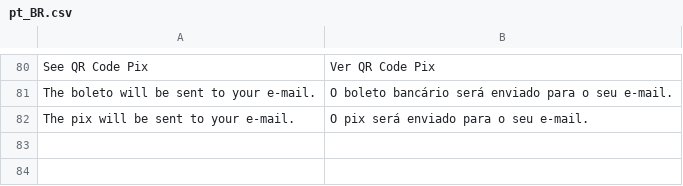
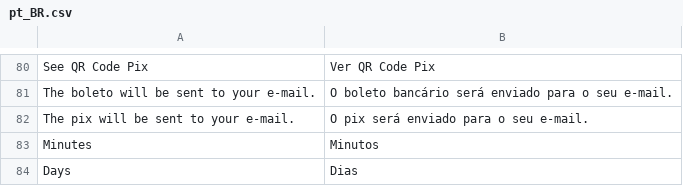
Before and after one commit to galaxpay/galaxpay-magento2, a CSV file: i18n/pt_BR.csv, drawn as a sheet; only a part is shown, gaps mark what is left out.

```diff
--- a/i18n/pt_BR.csv
+++ b/i18n/pt_BR.csv
@@ -82 +82,3 @@
 "The pix will be sent to your e-mail.","O pix será enviado para o seu e-mail."
+"Minutes","Minutos"
+"Days","Dias"
```
Also changed, not shown: 2 other files.
